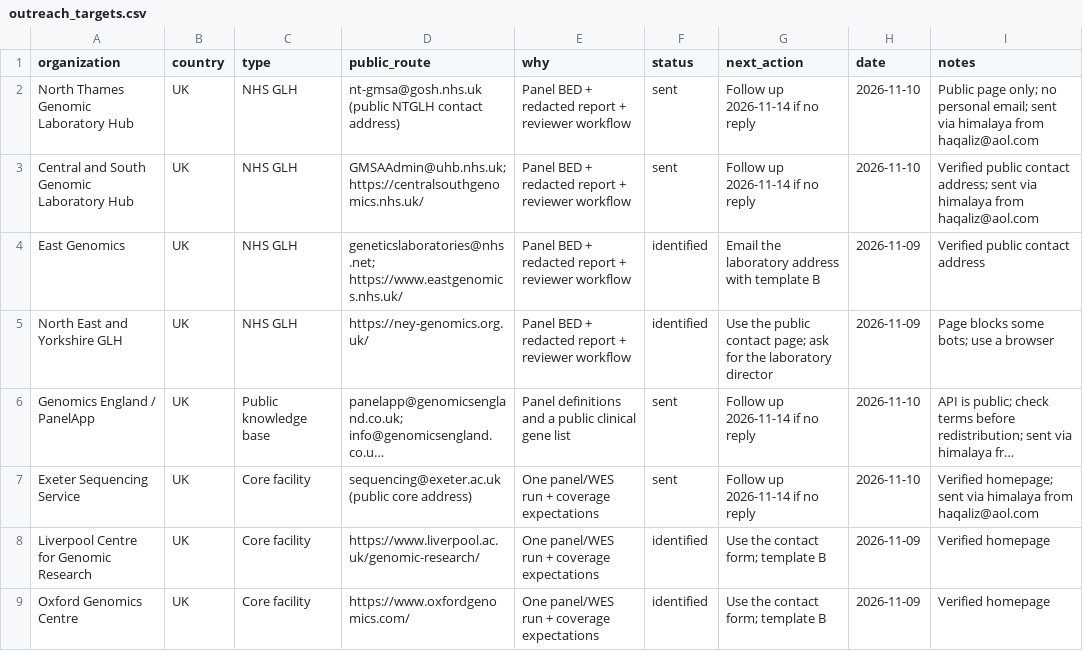
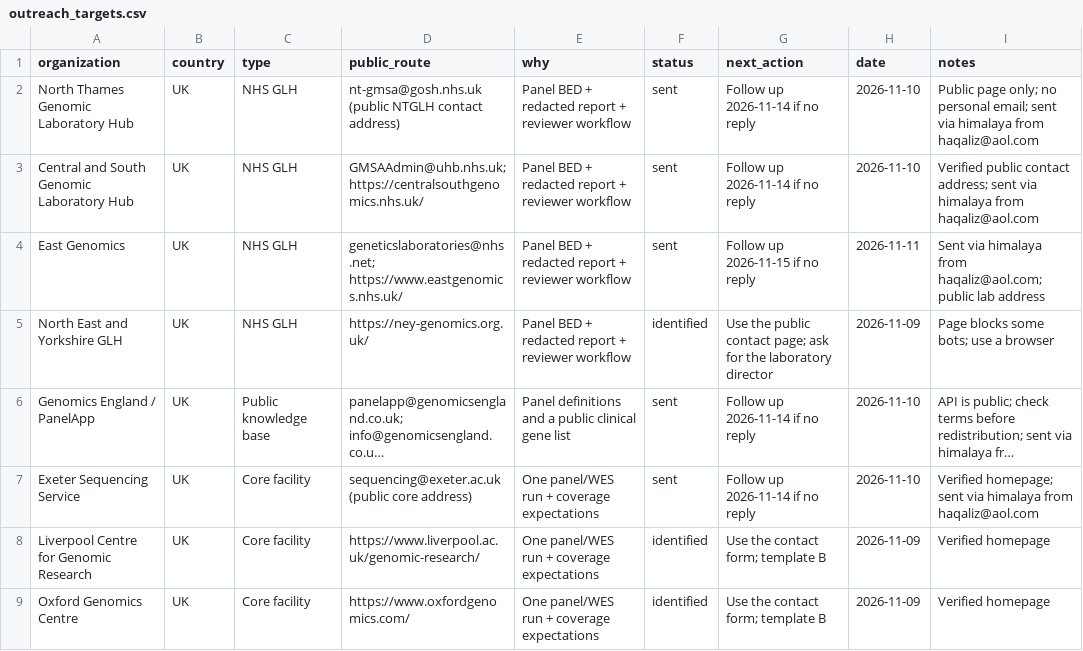
Before and after one commit to haqaliz/contig, a CSV file: docs/validation/outreach_targets.csv, drawn as a sheet; only a part is shown; long unchanged cells end in ….

Commit message:
docs(outreach): send the East Genomics batch-2 email
Add the batch-2 message, send it to the verified public East Genomics
laboratory address via himalaya, and record the sent status plus the
2026-11-15 follow-up date in the tracker. The remaining batch-2 targets
are public contact forms/Slack/forums, which need an interactive browser.

```diff
--- a/docs/validation/outreach_targets.csv
+++ b/docs/validation/outreach_targets.csv
@@ -3,3 +3,3 @@ North Thames Genomic Laboratory Hub,UK,NHS GLH,nt-gmsa@gosh.nhs.uk (public NTGLH
 Central and South Genomic Laboratory Hub,UK,NHS GLH,GMSAAdmin@uhb.nhs.uk; https://centralsouthgenomics.nhs.uk/,Panel BED + redacted report + reviewer workflow,sent,Follow up 2026-11-14 if no reply,2026-11-10,Verified public contact address; sent via himalaya from haqaliz@aol.com
-East Genomics,UK,NHS GLH,geneticslaboratories@nhs.net; https://www.eastgenomics.nhs.uk/,Panel BED + redacted report + reviewer workflow,identified,Email the laboratory address with template B,2026-11-09,Verified public contact address
+East Genomics,UK,NHS GLH,geneticslaboratories@nhs.net; https://www.eastgenomics.nhs.uk/,Panel BED + redacted report + reviewer workflow,sent,Follow up 2026-11-15 if no reply,2026-11-11,Sent via himalaya from haqaliz@aol.com; public lab address
 North East and Yorkshire GLH,UK,NHS GLH,https://ney-genomics.org.uk/,Panel BED + redacted report + reviewer workflow,identified,Use the public contact page; ask for the laboratory director,2026-11-09,Page blocks some bots; use a browser
```
Also changed, not shown: 2 other files.
